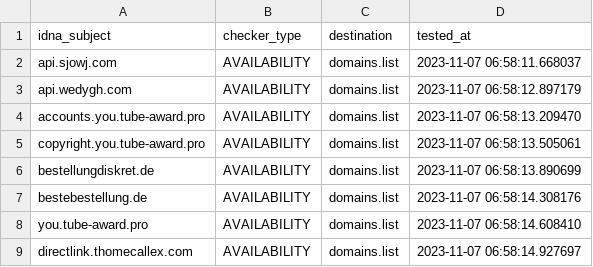
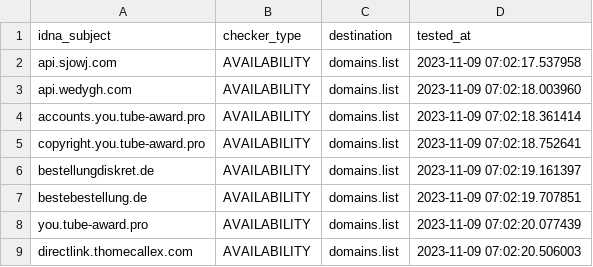
Before and after one commit to Ultimate-Hosts-Blacklist/blacklist, a CSV file: .pyfunceble/inactive.csv, drawn as a sheet.

```diff
--- a/.pyfunceble/inactive.csv
+++ b/.pyfunceble/inactive.csv
@@ -1,9 +1,9 @@
 idna_subject,checker_type,destination,tested_at
-api.sjowj.com,AVAILABILITY,domains.list,2023-11-07 06:58:11.668037
-api.wedygh.com,AVAILABILITY,domains.list,2023-11-07 06:58:12.897179
-accounts.you.tube-award.pro,AVAILABILITY,domains.list,2023-11-07 06:58:13.209470
-copyright.you.tube-award.pro,AVAILABILITY,domains.list,2023-11-07 06:58:13.505061
-bestellungdiskret.de,AVAILABILITY,domains.list,2023-11-07 06:58:13.890699
-bestebestellung.de,AVAILABILITY,domains.list,2023-11-07 06:58:14.308176
-you.tube-award.pro,AVAILABILITY,domains.list,2023-11-07 06:58:14.608410
-directlink.thomecallex.com,AVAILABILITY,domains.list,2023-11-07 06:58:14.927697
+api.sjowj.com,AVAILABILITY,domains.list,2023-11-09 07:02:17.537958
+api.wedygh.com,AVAILABILITY,domains.list,2023-11-09 07:02:18.003960
+accounts.you.tube-award.pro,AVAILABILITY,domains.list,2023-11-09 07:02:18.361414
+copyright.you.tube-award.pro,AVAILABILITY,domains.list,2023-11-09 07:02:18.752641
+bestellungdiskret.de,AVAILABILITY,domains.list,2023-11-09 07:02:19.161397
+bestebestellung.de,AVAILABILITY,domains.list,2023-11-09 07:02:19.707851
+you.tube-award.pro,AVAILABILITY,domains.list,2023-11-09 07:02:20.077439
+directlink.thomecallex.com,AVAILABILITY,domains.list,2023-11-09 07:02:20.506003
```
Also changed, not shown: 13 other files.
